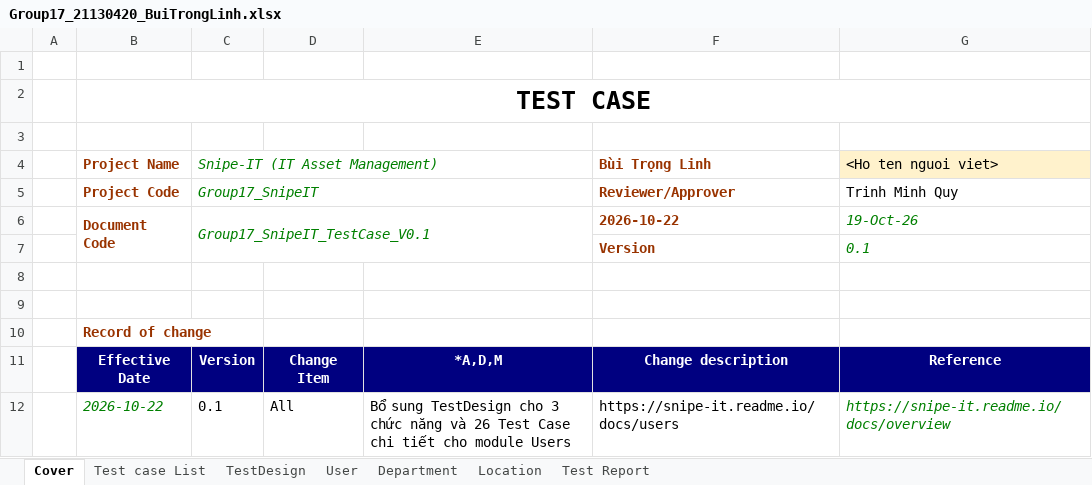
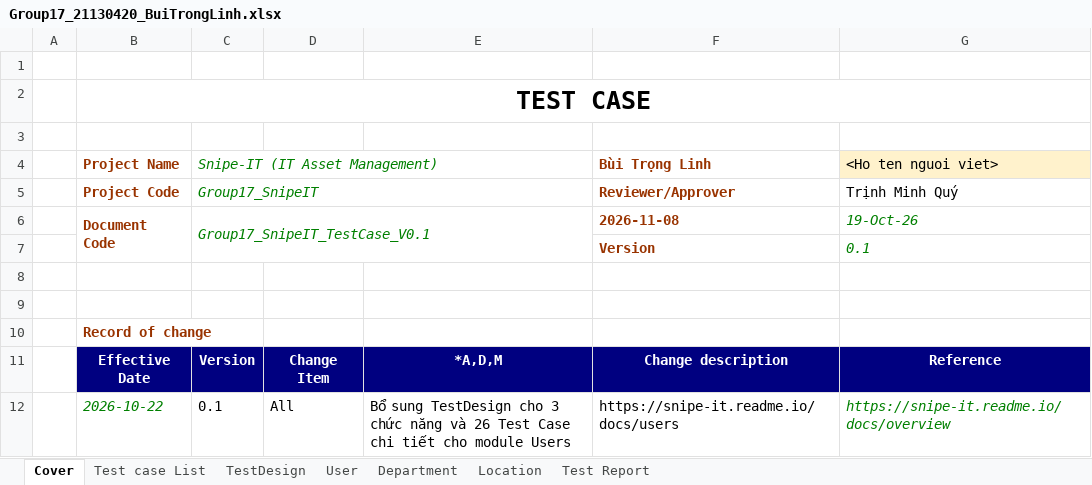
Before and after one commit to minhquy1023/Group17_SnipeIT, an Excel workbook: TestCases/Group17_21130420_BuiTrongLinh.xlsx, sheet Cover, drawn as a sheet; values as stored, in another font and other column widths than the file's, no borders; the diff names each change by its address in the sheet, - before the commit and + after, or states it on an @@ line.

```diff
--- a/TestCases/Group17_21130420_BuiTrongLinh.xlsx (sheet Cover)
+++ b/TestCases/Group17_21130420_BuiTrongLinh.xlsx (sheet Cover)
-G5 (<Ho ten nguoi viet>): Trinh Minh Quy
+G5 (<Ho ten nguoi viet>): Trịnh Minh Quý
-F6 (Bùi Trọng Linh): 2026-10-22
+F6 (Bùi Trọng Linh): 2026-11-08
```
Also changed, not shown: sheet Department, sheet Location, sheet User, sheet Test Report, formulas that keep their value, 1 other file.
